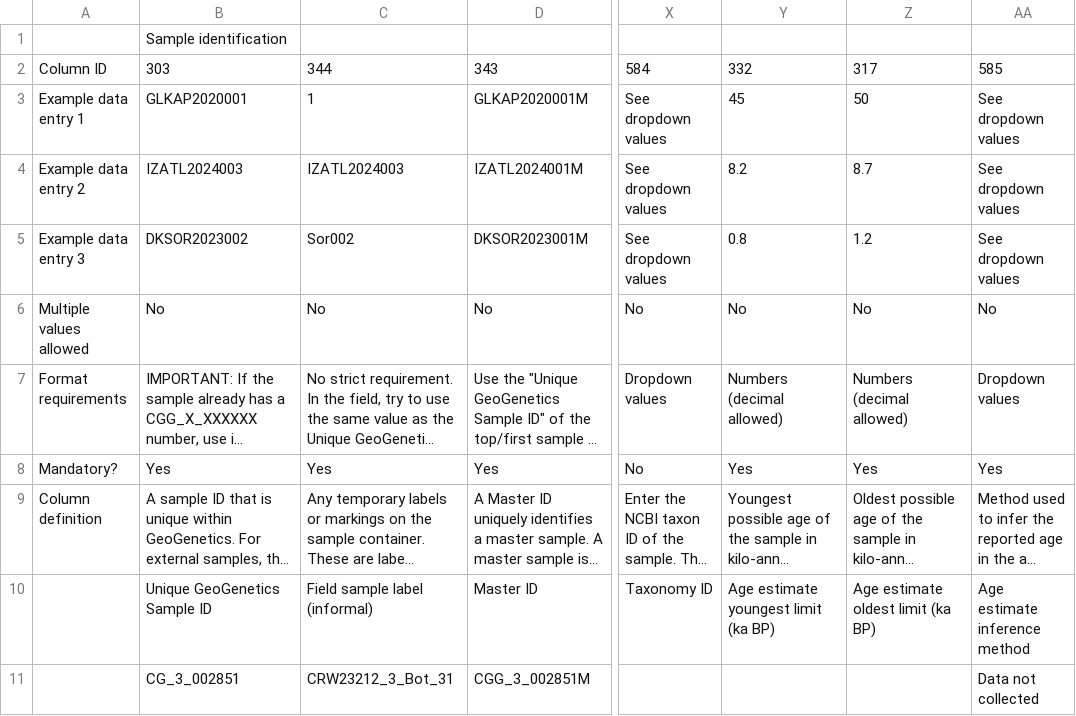
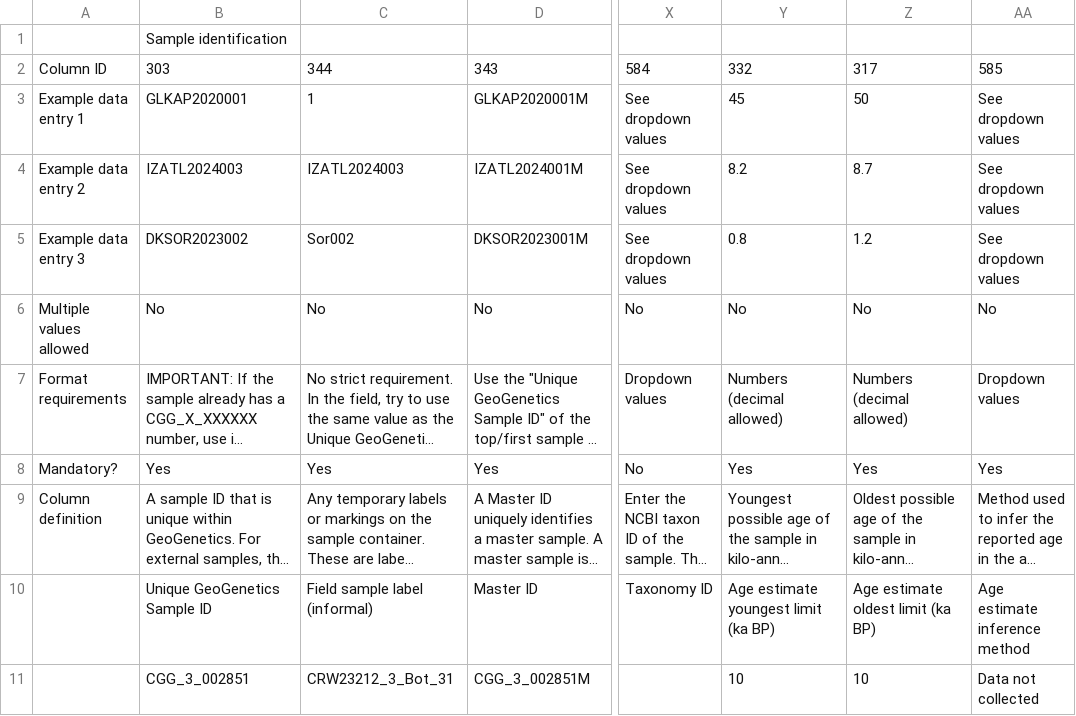
Before and after one commit to GeoGenetics/smdb-web-app, a CSV file: test_uploads/field_sampling.test.csv, drawn as a sheet; only a part is shown, gaps mark what is left out; long unchanged cells end in …; the diff names each change by its address in the sheet, - before the commit and + after, or states it on an @@ line.

Commit message:
Bugfixes and added measurements
Improved user feedback on errors. Now columns and row numbers are
included.
Added logging number of errors encountered as well as documentation.

```diff
--- a/test_uploads/field_sampling.test.csv
+++ b/test_uploads/field_sampling.test.csv
-B11: CG_3_002851
+B11: CGG_3_002851
-Y11: (empty)
+Y11: 10
-Z11: (empty)
+Z11: 10
```
Also changed, not shown: 19 other files.
